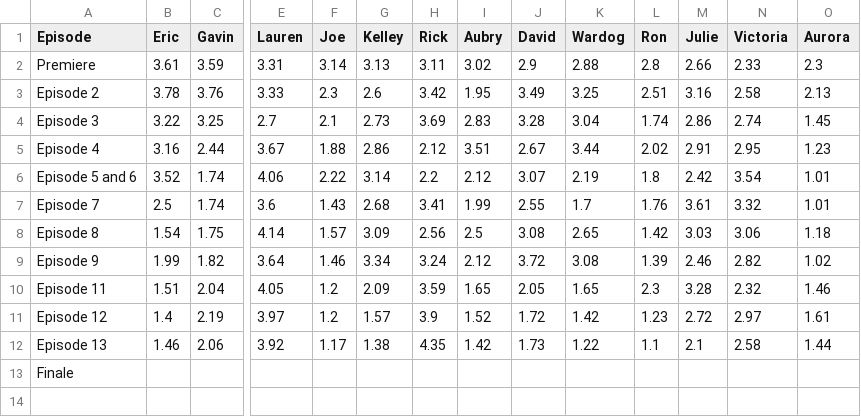
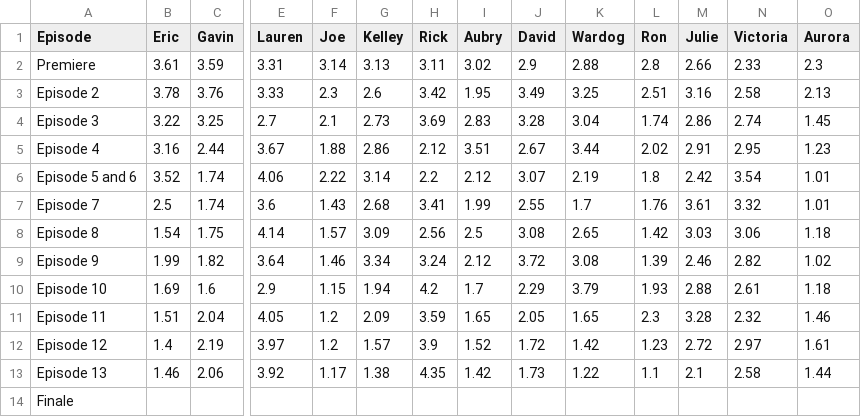
Before and after one commit to ldawson02/data-science-intro, a CSV file: Survivor WSSYW/data/EoE_contender_rankings.csv, drawn as a sheet; only a part is shown, gaps mark what is left out; rows hold the shown columns only; the diff names each change by its address in the sheet, - before the commit and + after, or states it on an @@ line.

```diff
--- a/Survivor WSSYW/data/EoE_contender_rankings.csv
+++ b/Survivor WSSYW/data/EoE_contender_rankings.csv
+row 10: Episode 10 | 1.69 | 1.6 | 2.9 | 1.15 | 1.94 | 4.2 | 1.7 | 2.29 | 3.79 | 1.93 | 2.88 | 2.61 | 1.18
```
Also changed, not shown: Survivor WSSYW/data/Ghost Island_contender_rankings.csv, Survivor WSSYW/data/HHH_contender_rankings.csv, 9 other files.
